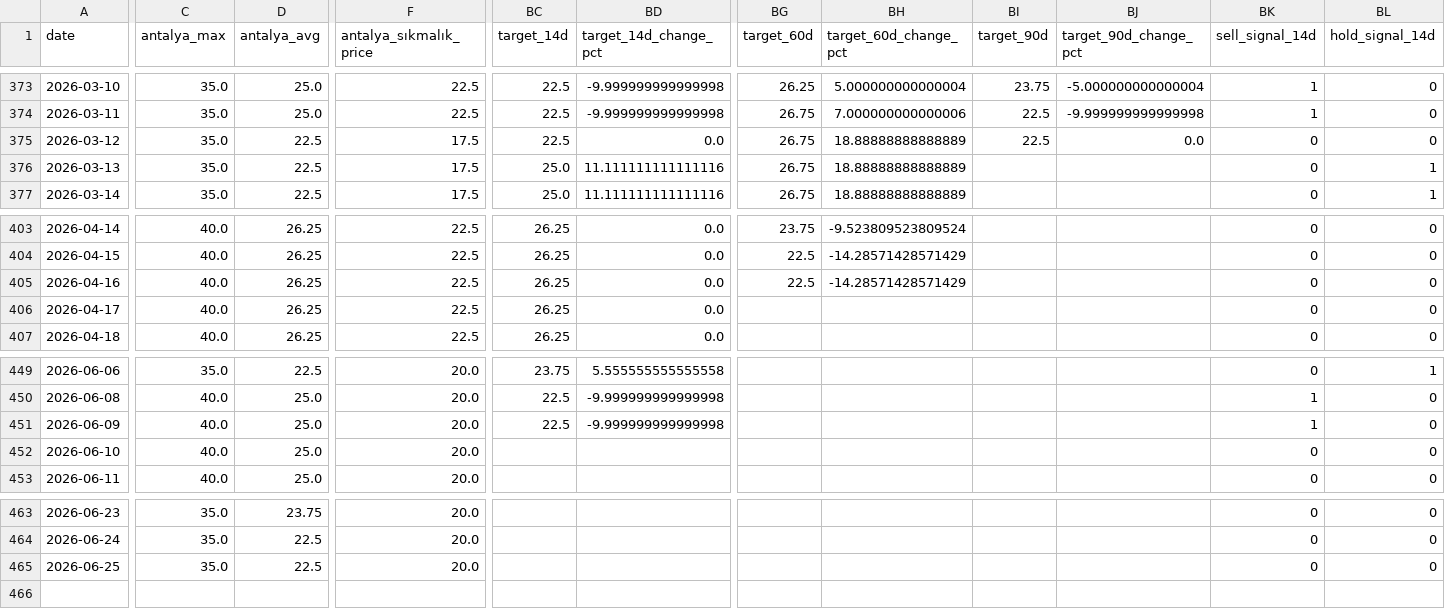
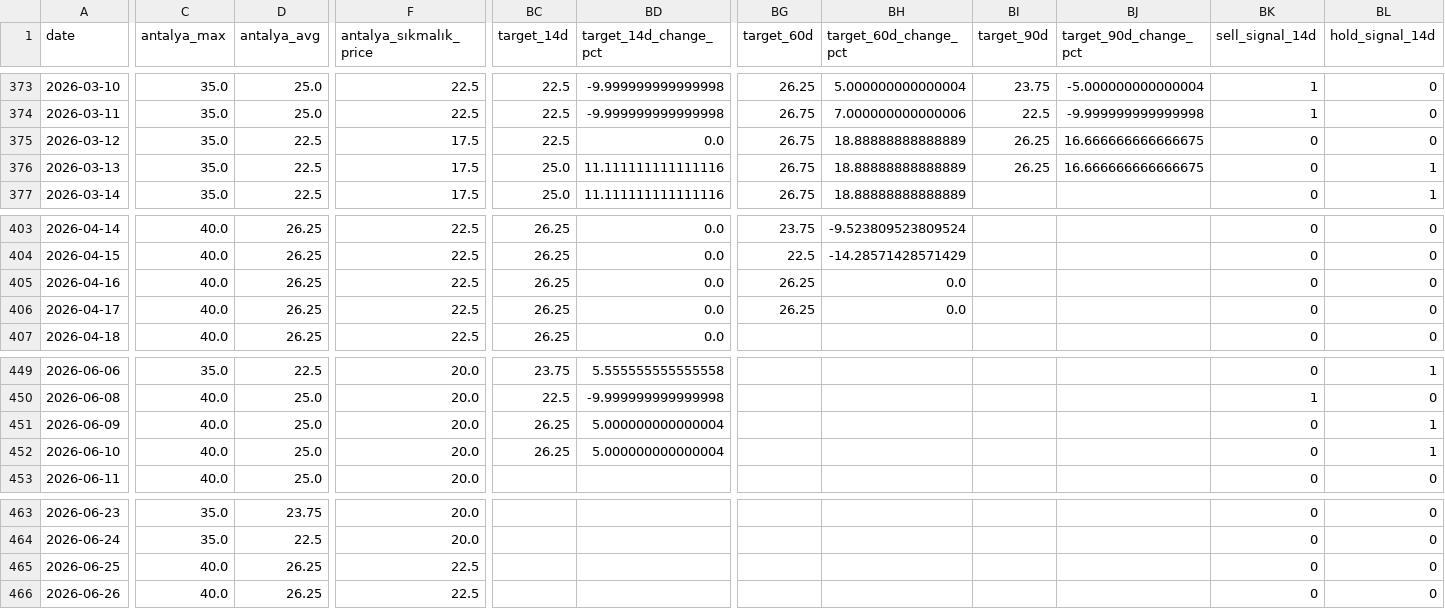
Before and after one commit to susarlar/orangepricecalculatorquantic, a CSV file: data/processed/farmer_features.csv, drawn as a sheet; only a part is shown, gaps mark what is left out; rows hold the shown columns only; the diff covers the shown part only; the diff names each change by its address in the sheet, - before the commit and + after, or states it on an @@ line.

```diff
--- a/data/processed/farmer_features.csv
+++ b/data/processed/farmer_features.csv
-BI375 (target_90d): 22.5
+BI375 (target_90d): 26.25
-BJ375 (target_90d_change_pct): 0.0
+BJ375 (target_90d_change_pct): 16.666666666666675
-BI376 (target_90d): (empty)
+BI376 (target_90d): 26.25
-BJ376 (target_90d_change_pct): (empty)
+BJ376 (target_90d_change_pct): 16.666666666666675
-BG405 (target_60d): 22.5
+BG405 (target_60d): 26.25
-BH405 (target_60d_change_pct): -14.28571428571429
+BH405 (target_60d_change_pct): 0.0
-BG406 (target_60d): (empty)
+BG406 (target_60d): 26.25
-BH406 (target_60d_change_pct): (empty)
+BH406 (target_60d_change_pct): 0.0
-BC451 (target_14d): 22.5
+BC451 (target_14d): 26.25
-BD451 (target_14d_change_pct): -9.999999999999998
+BD451 (target_14d_change_pct): 5.000000000000004
-BK451 (sell_signal_14d): 1
+BK451 (sell_signal_14d): 0
-BL451:BL452 (hold_signal_14d): 0
+BL451:BL452 (hold_signal_14d): 1
-BC452 (target_14d): (empty)
+BC452 (target_14d): 26.25
-BD452 (target_14d_change_pct): (empty)
+BD452 (target_14d_change_pct): 5.000000000000004
-C465 (antalya_max): 35.0
+C465 (antalya_max): 40.0
-D465 (antalya_avg): 22.5
+D465 (antalya_avg): 26.25
-F465 (antalya_sıkmalık_price): 20.0
+F465 (antalya_sıkmalık_price): 22.5
+row 466: 2026-06-26 | 40.0 | 26.25 | 22.5 |  |  |  |  |  |  | 0 | 0
```
Also changed, not shown: 22 edited cells elsewhere in this file, data/processed/refresh_log.csv, data/raw/antalya_hal_prices.csv, 14 other files.
